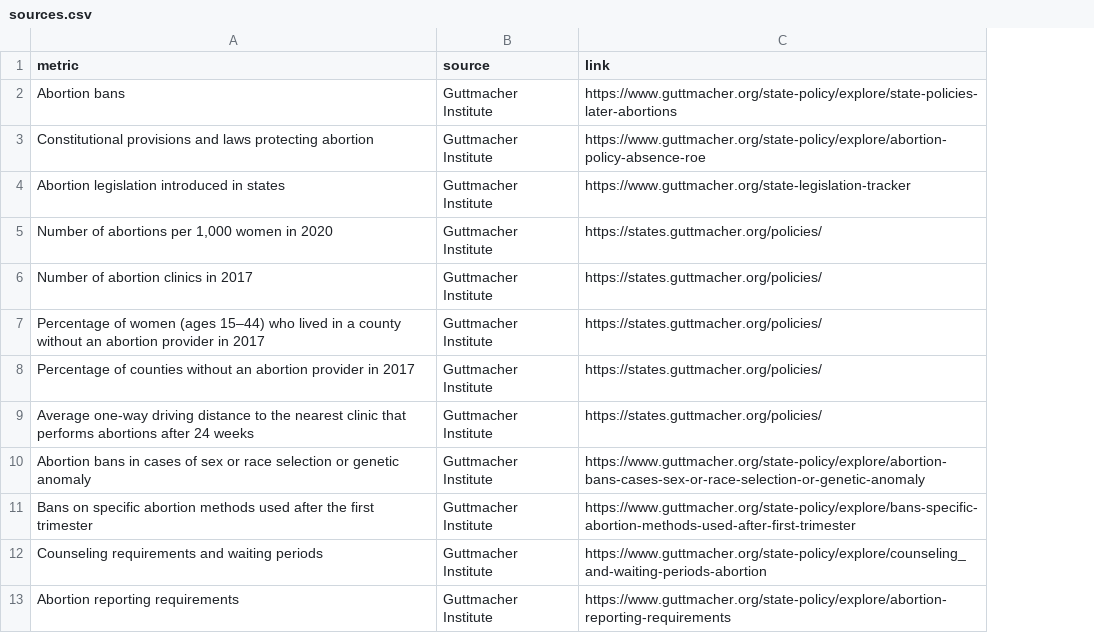
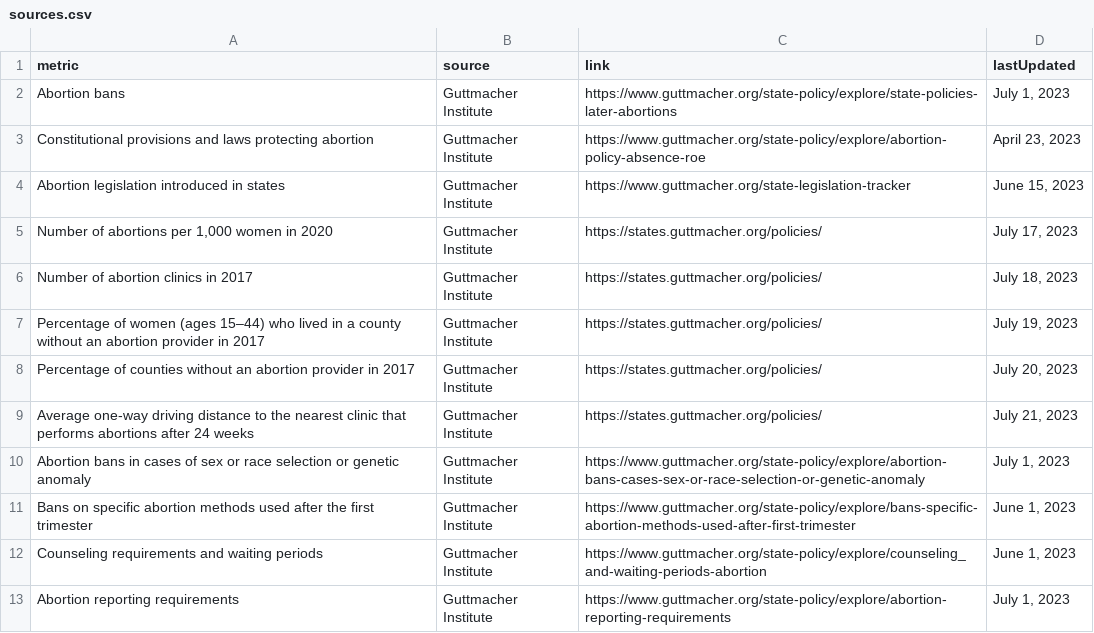
Before and after one commit to the-pudding/mazes, a CSV file: src/data/sources.csv, drawn as a sheet; only a part is shown; the diff names each change by its address in the sheet, - before the commit and + after, or states it on an @@ line.

Commit message:
maze updates with july data

```diff
--- a/src/data/sources.csv
+++ b/src/data/sources.csv
+column D (lastUpdated), rows 2-13: July 1, 2023 | April 23, 2023 | June 15, 2023 | July 17, 2023 | July 18, 2023 | July 19, 2023 | July 20, 2023 | July 21, 2023 | July 1, 2023 | June 1, 2023 | June 1, 2023 | July 1, 2023
```
Also changed, not shown: src/data/facts.csv, src/data/states.csv, 14 other files.
